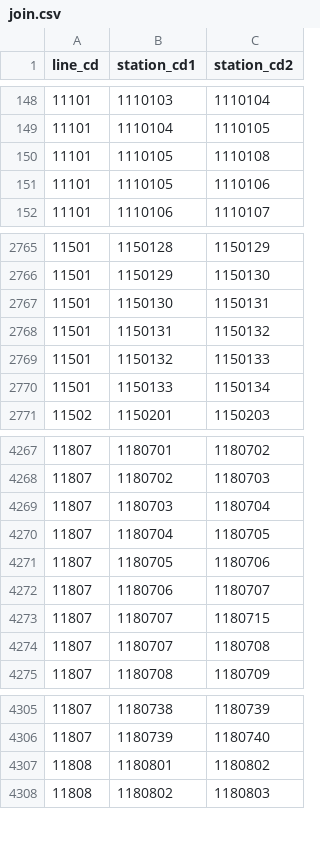
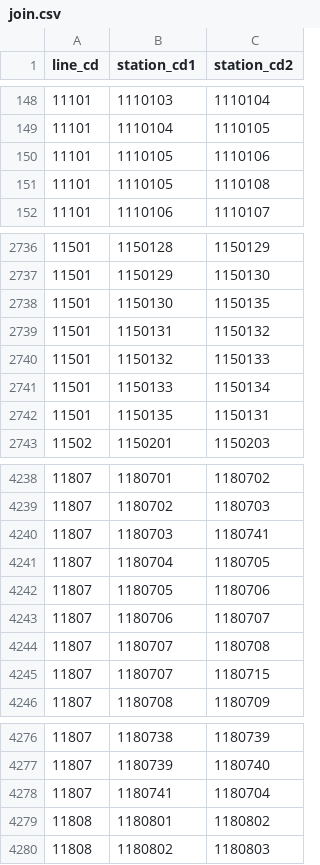
Before and after one commit to ny-a/ekidata, a CSV file: join.csv, drawn as a sheet; only a part is shown, gaps mark what is left out; the diff covers the shown part only.

```diff
--- a/join.csv
+++ b/join.csv
@@ -149,4 +149,4 @@ line_cd,station_cd1,station_cd2
 11101,1110104,1110105
-11101,1110105,1110108
 11101,1110105,1110106
+11101,1110105,1110108
 11101,1110106,1110107
@@ -2766,3 +2737,3 @@ line_cd,station_cd1,station_cd2
 11501,1150129,1150130
-11501,1150130,1150131
+11501,1150130,1150135
 11501,1150131,1150132
@@ -2770,2 +2741,3 @@ line_cd,station_cd1,station_cd2
 11501,1150133,1150134
+11501,1150135,1150131
 11502,1150201,1150203
@@ -4268,3 +4239,3 @@ line_cd,station_cd1,station_cd2
 11807,1180702,1180703
-11807,1180703,1180704
+11807,1180703,1180741
 11807,1180704,1180705
@@ -4272,4 +4243,4 @@ line_cd,station_cd1,station_cd2
 11807,1180706,1180707
-11807,1180707,1180715
 11807,1180707,1180708
+11807,1180707,1180715
 11807,1180708,1180709
@@ -4306,2 +4277,3 @@ line_cd,station_cd1,station_cd2
 11807,1180739,1180740
+11807,1180741,1180704
 11808,1180801,1180802
```
Also changed, not shown: 1 added row, 31 removed rows, 7 moved rows and 4 edited cells elsewhere in this file.
